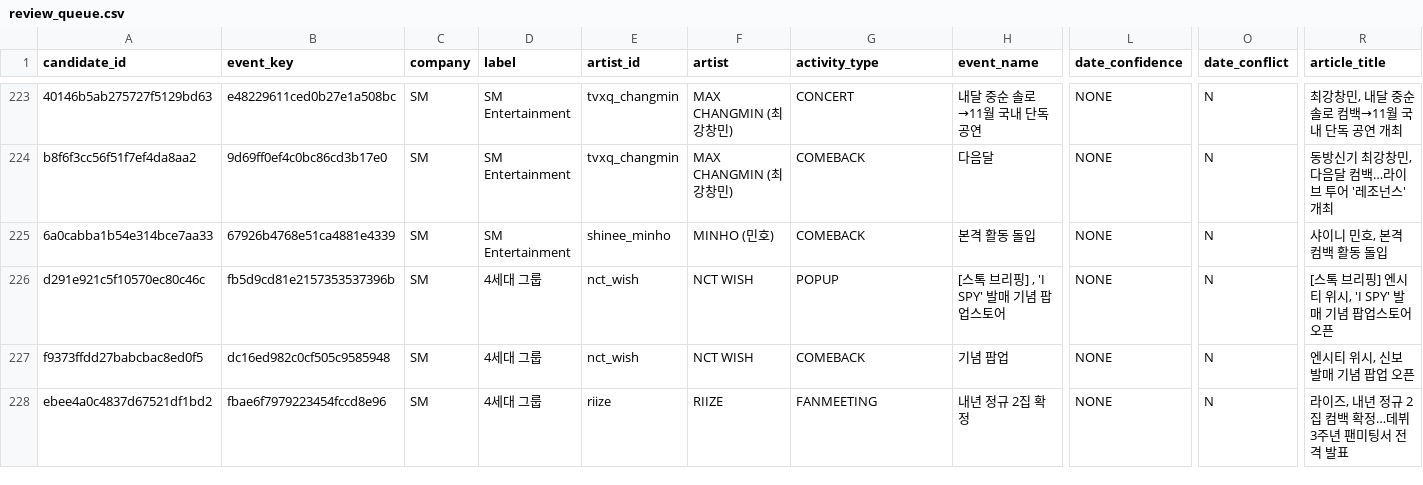
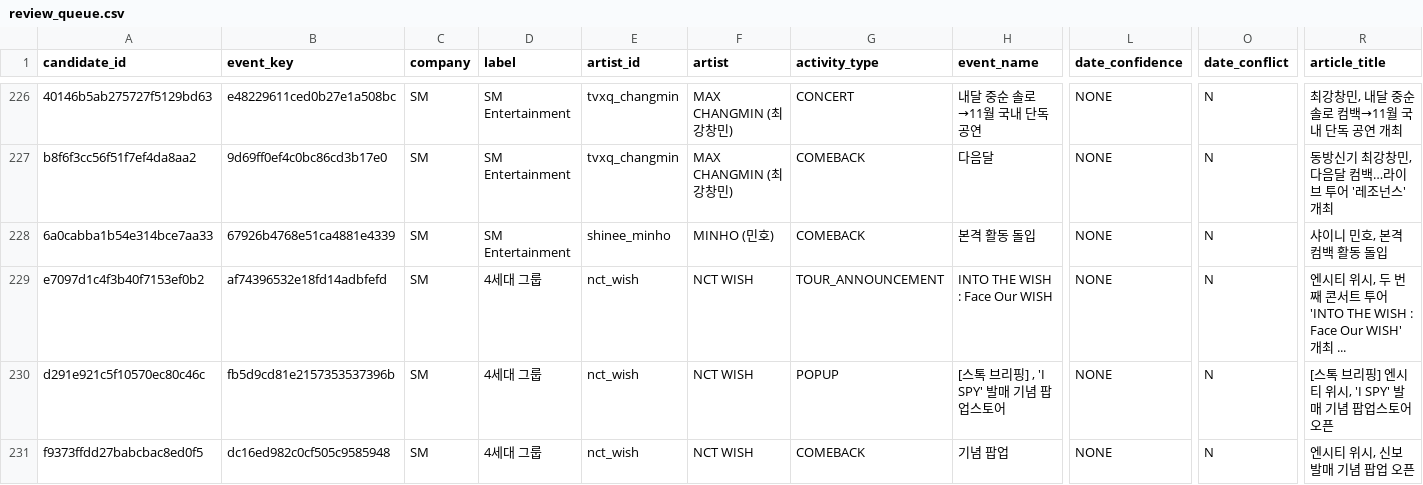
Before and after one commit to Jayjayredick/kpop-activity-calendar, a CSV file: data/review_queue.csv, drawn as a sheet; only a part is shown, gaps mark what is left out; the shorter side is filled out with more unchanged rows; rows hold the shown columns only; the diff covers the shown part only; the diff names each change by its address in the sheet, - before the commit and + after, or states it on an @@ line.

```diff
--- a/data/review_queue.csv
+++ b/data/review_queue.csv
+row 229: e7097d1c4f3b40f7153ef0b2 | af74396532e18fd14adbfefd | SM | 4세대 그룹 | nct_wish | NCT WISH | TOUR_ANNOUNCEMENT | INTO THE WISH : Face Our WISH | NONE | N | 엔시티 위시, 두 번째 콘서트 투어 'INTO THE WISH : Face Our WISH' 개최 ...
```
Also changed, not shown: 4 added rows and 18 edited cells elsewhere in this file, 3 other files.
